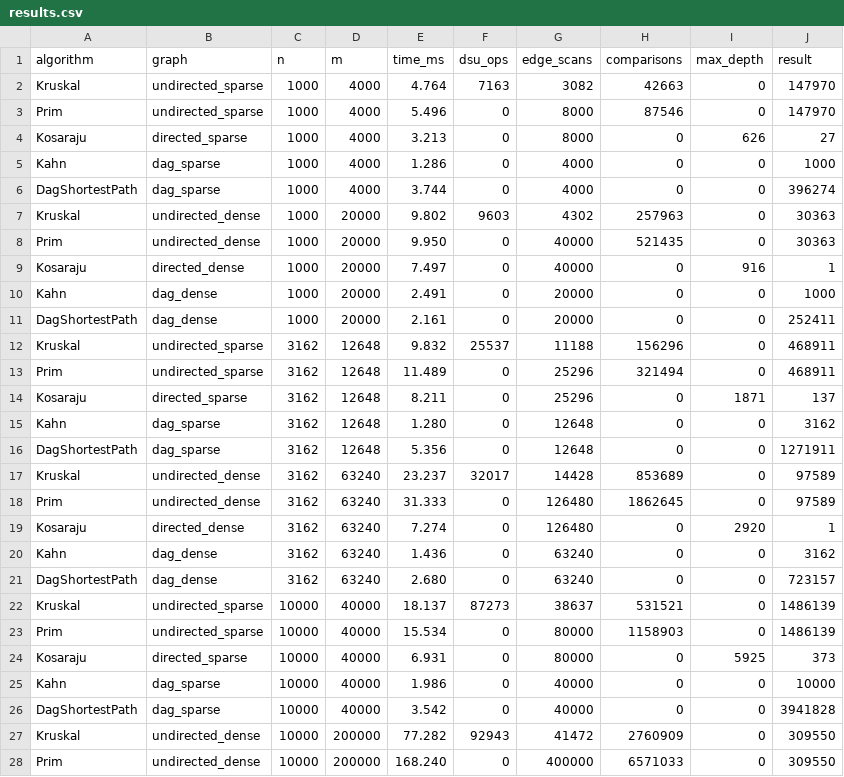
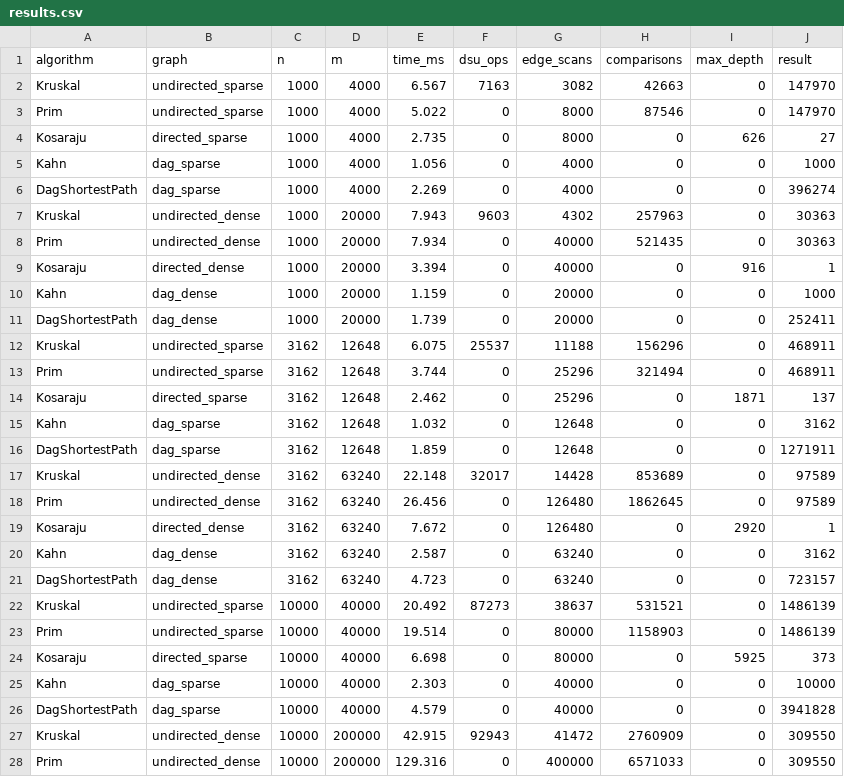
Before and after one commit to adilzhandev/AITU-DAA-A3, a CSV file: results/results.csv, drawn as a sheet; only a part is shown; the diff covers the shown part only.

```diff
--- a/results/results.csv
+++ b/results/results.csv
@@ -1,28 +1,28 @@
 algorithm,graph,n,m,time_ms,dsu_ops,edge_scans,comparisons,max_depth,result
-Kruskal,undirected_sparse,1000,4000,4.764,7163,3082,42663,0,147970
-Prim,undirected_sparse,1000,4000,5.496,0,8000,87546,0,147970
-Kosaraju,directed_sparse,1000,4000,3.213,0,8000,0,626,27
-Kahn,dag_sparse,1000,4000,1.286,0,4000,0,0,1000
-DagShortestPath,dag_sparse,1000,4000,3.744,0,4000,0,0,396274
-Kruskal,undirected_dense,1000,20000,9.802,9603,4302,257963,0,30363
-Prim,undirected_dense,1000,20000,9.950,0,40000,521435,0,30363
-Kosaraju,directed_dense,1000,20000,7.497,0,40000,0,916,1
-Kahn,dag_dense,1000,20000,2.491,0,20000,0,0,1000
-DagShortestPath,dag_dense,1000,20000,2.161,0,20000,0,0,252411
-Kruskal,undirected_sparse,3162,12648,9.832,25537,11188,156296,0,468911
-Prim,undirected_sparse,3162,12648,11.489,0,25296,321494,0,468911
-Kosaraju,directed_sparse,3162,12648,8.211,0,25296,0,1871,137
-Kahn,dag_sparse,3162,12648,1.280,0,12648,0,0,3162
-DagShortestPath,dag_sparse,3162,12648,5.356,0,12648,0,0,1271911
-Kruskal,undirected_dense,3162,63240,23.237,32017,14428,853689,0,97589
-Prim,undirected_dense,3162,63240,31.333,0,126480,1862645,0,97589
-Kosaraju,directed_dense,3162,63240,7.274,0,126480,0,2920,1
-Kahn,dag_dense,3162,63240,1.436,0,63240,0,0,3162
-DagShortestPath,dag_dense,3162,63240,2.680,0,63240,0,0,723157
-Kruskal,undirected_sparse,10000,40000,18.137,87273,38637,531521,0,1486139
-Prim,undirected_sparse,10000,40000,15.534,0,80000,1158903,0,1486139
-Kosaraju,directed_sparse,10000,40000,6.931,0,80000,0,5925,373
-Kahn,dag_sparse,10000,40000,1.986,0,40000,0,0,10000
-DagShortestPath,dag_sparse,10000,40000,3.542,0,40000,0,0,3941828
-Kruskal,undirected_dense,10000,200000,77.282,92943,41472,2760909,0,309550
-Prim,undirected_dense,10000,200000,168.240,0,400000,6571033,0,309550
+Kruskal,undirected_sparse,1000,4000,6.567,7163,3082,42663,0,147970
+Prim,undirected_sparse,1000,4000,5.022,0,8000,87546,0,147970
+Kosaraju,directed_sparse,1000,4000,2.735,0,8000,0,626,27
+Kahn,dag_sparse,1000,4000,1.056,0,4000,0,0,1000
+DagShortestPath,dag_sparse,1000,4000,2.269,0,4000,0,0,396274
+Kruskal,undirected_dense,1000,20000,7.943,9603,4302,257963,0,30363
+Prim,undirected_dense,1000,20000,7.934,0,40000,521435,0,30363
+Kosaraju,directed_dense,1000,20000,3.394,0,40000,0,916,1
+Kahn,dag_dense,1000,20000,1.159,0,20000,0,0,1000
+DagShortestPath,dag_dense,1000,20000,1.739,0,20000,0,0,252411
+Kruskal,undirected_sparse,3162,12648,6.075,25537,11188,156296,0,468911
+Prim,undirected_sparse,3162,12648,3.744,0,25296,321494,0,468911
+Kosaraju,directed_sparse,3162,12648,2.462,0,25296,0,1871,137
+Kahn,dag_sparse,3162,12648,1.032,0,12648,0,0,3162
+DagShortestPath,dag_sparse,3162,12648,1.859,0,12648,0,0,1271911
+Kruskal,undirected_dense,3162,63240,22.148,32017,14428,853689,0,97589
+Prim,undirected_dense,3162,63240,26.456,0,126480,1862645,0,97589
+Kosaraju,directed_dense,3162,63240,7.672,0,126480,0,2920,1
+Kahn,dag_dense,3162,63240,2.587,0,63240,0,0,3162
+DagShortestPath,dag_dense,3162,63240,4.723,0,63240,0,0,723157
+Kruskal,undirected_sparse,10000,40000,20.492,87273,38637,531521,0,1486139
+Prim,undirected_sparse,10000,40000,19.514,0,80000,1158903,0,1486139
+Kosaraju,directed_sparse,10000,40000,6.698,0,80000,0,5925,373
+Kahn,dag_sparse,10000,40000,2.303,0,40000,0,0,10000
+DagShortestPath,dag_sparse,10000,40000,4.579,0,40000,0,0,3941828
+Kruskal,undirected_dense,10000,200000,42.915,92943,41472,2760909,0,309550
+Prim,undirected_dense,10000,200000,129.316,0,400000,6571033,0,309550
```
Also changed, not shown: 23 edited cells elsewhere in this file, 8 other files.
